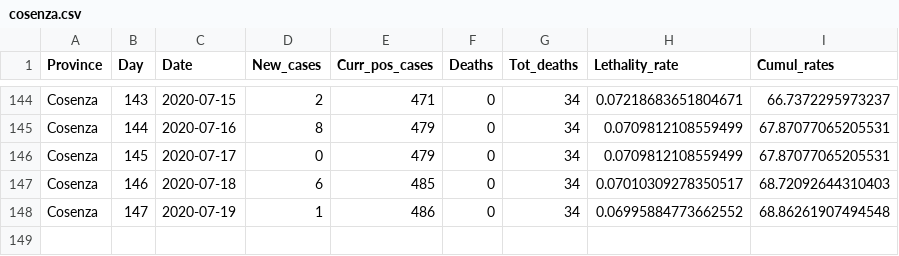
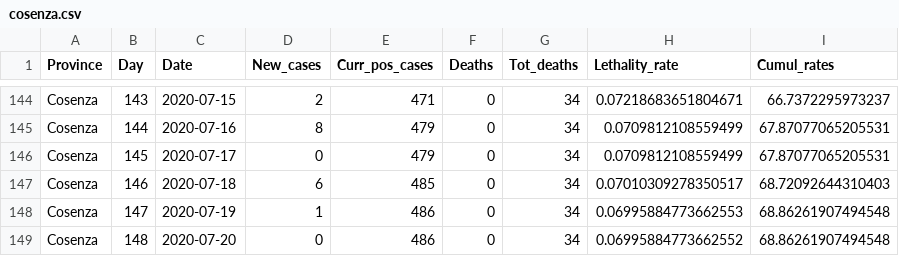
Before and after one commit to CEEDS-DEMM/COVID-Pro-Dataset, a CSV file: Deaths_Calabria/cosenza.csv, drawn as a sheet; only a part is shown, gaps mark what is left out.

```diff
--- a/Deaths_Calabria/cosenza.csv
+++ b/Deaths_Calabria/cosenza.csv
@@ -147,2 +147,3 @@ Cosenza,145,2020-07-17,0,479,0,34,0.0709812108559499,67.87077065205531
 Cosenza,146,2020-07-18,6,485,0,34,0.07010309278350517,68.72092644310403
-Cosenza,147,2020-07-19,1,486,0,34,0.06995884773662552,68.86261907494548
+Cosenza,147,2020-07-19,1,486,0,34,0.06995884773662553,68.86261907494548
+Cosenza,148,2020-07-20,0,486,0,34,0.06995884773662552,68.86261907494548
```
Also changed, not shown: Deaths_Abruzzo/l_aquila.csv, Deaths_Calabria/crotone.csv, 42 other files.
